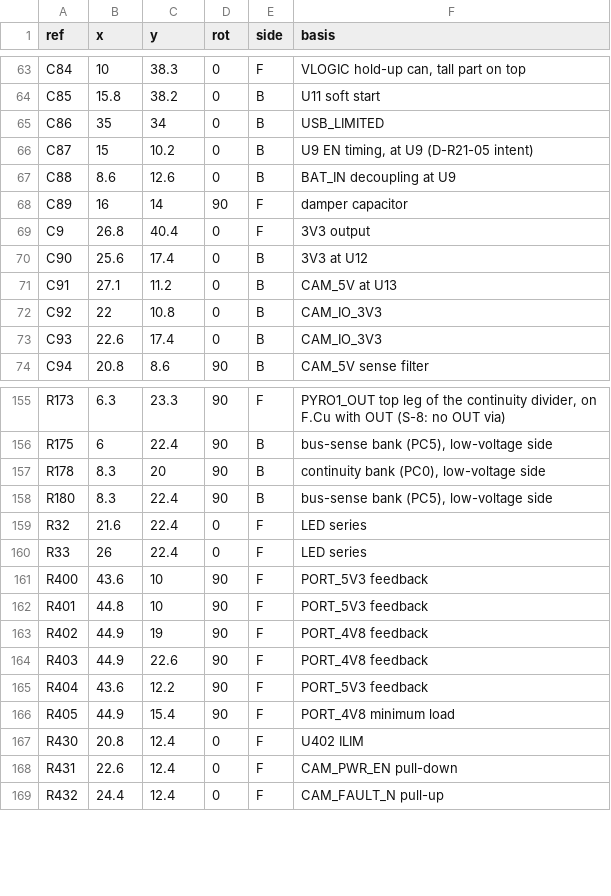
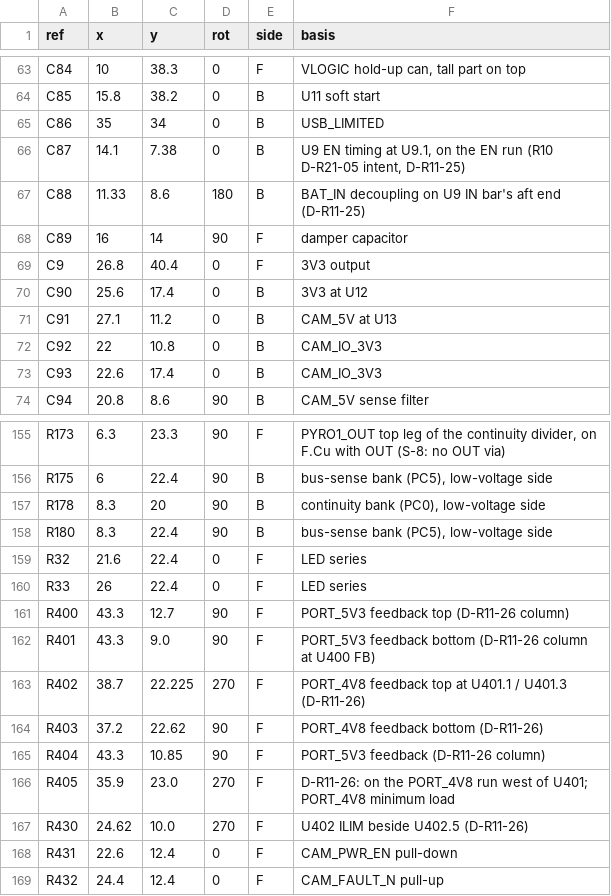
Before and after one commit to OAK-WJR/rocket-flight-computer, a TSV file: m3_design/r11_place.tsv, drawn as a sheet; only a part is shown, gaps mark what is left out; the diff covers the shown part only.

```diff
--- a/m3_design/r11_place.tsv
+++ b/m3_design/r11_place.tsv
@@ -65,4 +65,4 @@ C85	15.8	38.2	0	B	U11 soft start
 C86	35	34	0	B	USB_LIMITED
-C87	15	10.2	0	B	U9 EN timing, at U9 (D-R21-05 intent)
-C88	8.6	12.6	0	B	BAT_IN decoupling at U9
+C87	14.1	7.38	0	B	U9 EN timing at U9.1, on the EN run (R10 D-R21-05 intent, D-R11-25)
+C88	11.33	8.6	180	B	BAT_IN decoupling on U9 IN bar's aft end (D-R11-25)
 C89	16	14	90	F	damper capacitor
@@ -160,9 +160,9 @@ R32	21.6	22.4	0	F	LED series
 R33	26	22.4	0	F	LED series
-R400	43.6	10	90	F	PORT_5V3 feedback
-R401	44.8	10	90	F	PORT_5V3 feedback
-R402	44.9	19	90	F	PORT_4V8 feedback
-R403	44.9	22.6	90	F	PORT_4V8 feedback
-R404	43.6	12.2	90	F	PORT_5V3 feedback
-R405	44.9	15.4	90	F	PORT_4V8 minimum load
-R430	20.8	12.4	0	F	U402 ILIM
+R400	43.3	12.7	90	F	PORT_5V3 feedback top (D-R11-26 column)
+R401	43.3	9.0	90	F	PORT_5V3 feedback bottom (D-R11-26 column at U400 FB)
+R402	38.7	22.225	270	F	PORT_4V8 feedback top at U401.1 / U401.3 (D-R11-26)
+R403	37.2	22.62	90	F	PORT_4V8 feedback bottom (D-R11-26)
+R404	43.3	10.85	90	F	PORT_5V3 feedback (D-R11-26 column)
+R405	35.9	23.0	270	F	D-R11-26: on the PORT_4V8 run west of U401; PORT_4V8 minimum load
+R430	24.62	10.0	270	F	U402 ILIM beside U402.5 (D-R11-26)
 R431	22.6	12.4	0	F	CAM_PWR_EN pull-down
```
Also changed, not shown: 59 edited cells elsewhere in this file, 9 other files.
